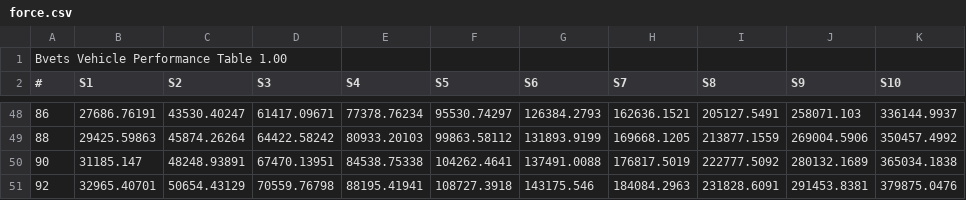
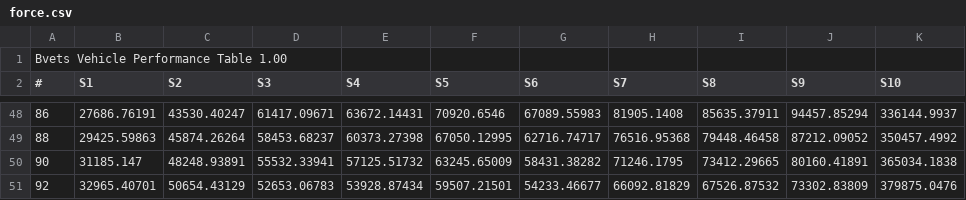
Before and after one commit to mikangogo/JRTrainPack, a CSV file: Vehicle/103/notch/brake/force.csv, drawn as a sheet; only a part is shown, gaps mark what is left out; the diff covers the shown part only; the diff names each change by its address in the sheet, - before the commit and + after, or states it on an @@ line.

```diff
--- a/Vehicle/103/notch/brake/force.csv
+++ b/Vehicle/103/notch/brake/force.csv
-E48 (S4): 77378.76234
+E48 (S4): 63672.14431
-F48 (S5): 95530.74297
+F48 (S5): 70920.6546
-G48 (S6): 126384.2793
+G48 (S6): 67089.55983
-H48 (S7): 162636.1521
+H48 (S7): 81905.1408
-I48 (S8): 205127.5491
+I48 (S8): 85635.37911
-J48 (S9): 258071.103
+J48 (S9): 94457.85294
-D49 (S3): 64422.58242
+D49 (S3): 58453.68237
-E49 (S4): 80933.20103
+E49 (S4): 60373.27398
-F49 (S5): 99863.58112
+F49 (S5): 67050.12995
-G49 (S6): 131893.9199
+G49 (S6): 62716.74717
-H49 (S7): 169668.1205
+H49 (S7): 76516.95368
-I49 (S8): 213877.1559
+I49 (S8): 79448.46458
-J49 (S9): 269004.5906
+J49 (S9): 87212.09052
-D50 (S3): 67470.13951
+D50 (S3): 55532.33941
-E50 (S4): 84538.75338
+E50 (S4): 57125.51732
-F50 (S5): 104262.4641
+F50 (S5): 63245.65009
-G50 (S6): 137491.0088
+G50 (S6): 58431.38282
-H50 (S7): 176817.5019
+H50 (S7): 71246.1795
-I50 (S8): 222777.5092
+I50 (S8): 73412.29665
-J50 (S9): 280132.1689
+J50 (S9): 80160.41891
-D51 (S3): 70559.76798
+D51 (S3): 52653.06783
-E51 (S4): 88195.41941
+E51 (S4): 53928.87434
-F51 (S5): 108727.3918
+F51 (S5): 59507.21501
-G51 (S6): 143175.546
+G51 (S6): 54233.46677
-H51 (S7): 184084.2963
+H51 (S7): 66092.81829
-I51 (S8): 231828.6091
+I51 (S8): 67526.87532
-J51 (S9): 291453.8381
+J51 (S9): 73302.83809
```
Also changed, not shown: 152 edited cells elsewhere in this file.
